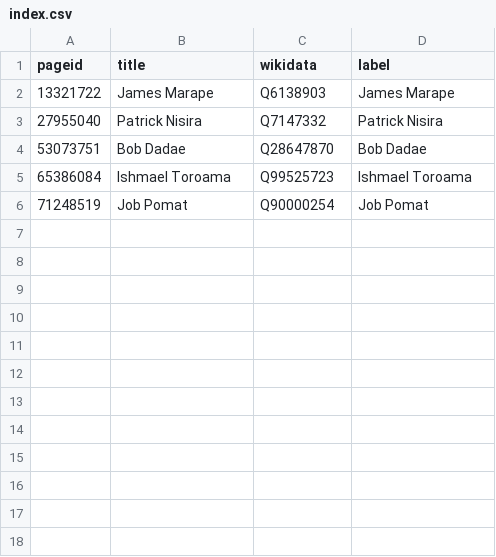
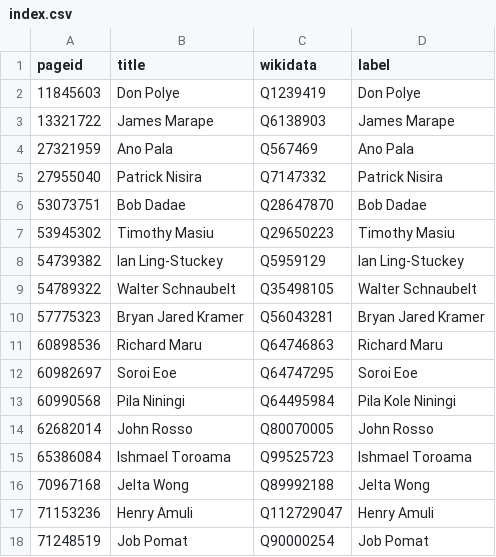
Before and after one commit to every-politician-scrapers/papua-new-guinea, a CSV file: enwiki/index.csv, drawn as a sheet.

```diff
--- a/enwiki/index.csv
+++ b/enwiki/index.csv
@@ -1,6 +1,18 @@
 pageid,title,wikidata,label
+11845603,Don Polye,Q1239419,Don Polye
 13321722,James Marape,Q6138903,James Marape
+27321959,Ano Pala,Q567469,Ano Pala
 27955040,Patrick Nisira,Q7147332,Patrick Nisira
 53073751,Bob Dadae,Q28647870,Bob Dadae
+53945302,Timothy Masiu,Q29650223,Timothy Masiu
+54739382,Ian Ling-Stuckey,Q5959129,Ian Ling-Stuckey
+54789322,Walter Schnaubelt,Q35498105,Walter Schnaubelt
+57775323,Bryan Jared Kramer,Q56043281,Bryan Jared Kramer
+60898536,Richard Maru,Q64746863,Richard Maru
+60982697,Soroi Eoe,Q64747295,Soroi Eoe
+60990568,Pila Niningi,Q64495984,Pila Kole Niningi
+62682014,John Rosso,Q80070005,John Rosso
 65386084,Ishmael Toroama,Q99525723,Ishmael Toroama
+70967168,Jelta Wong,Q89992188,Jelta Wong
+71153236,Henry Amuli,Q112729047,Henry Amuli
 71248519,Job Pomat,Q90000254,Job Pomat
```
Also changed, not shown: 24 other files.
